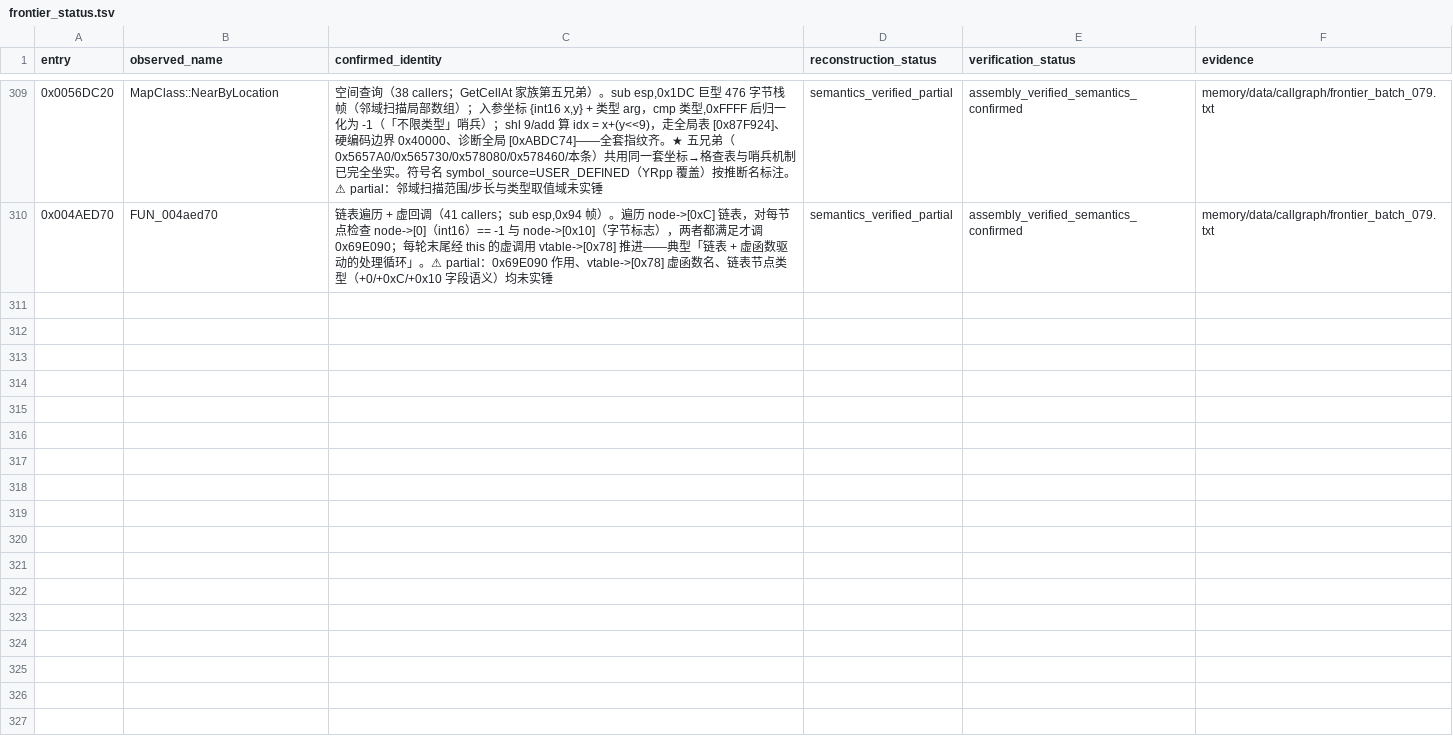
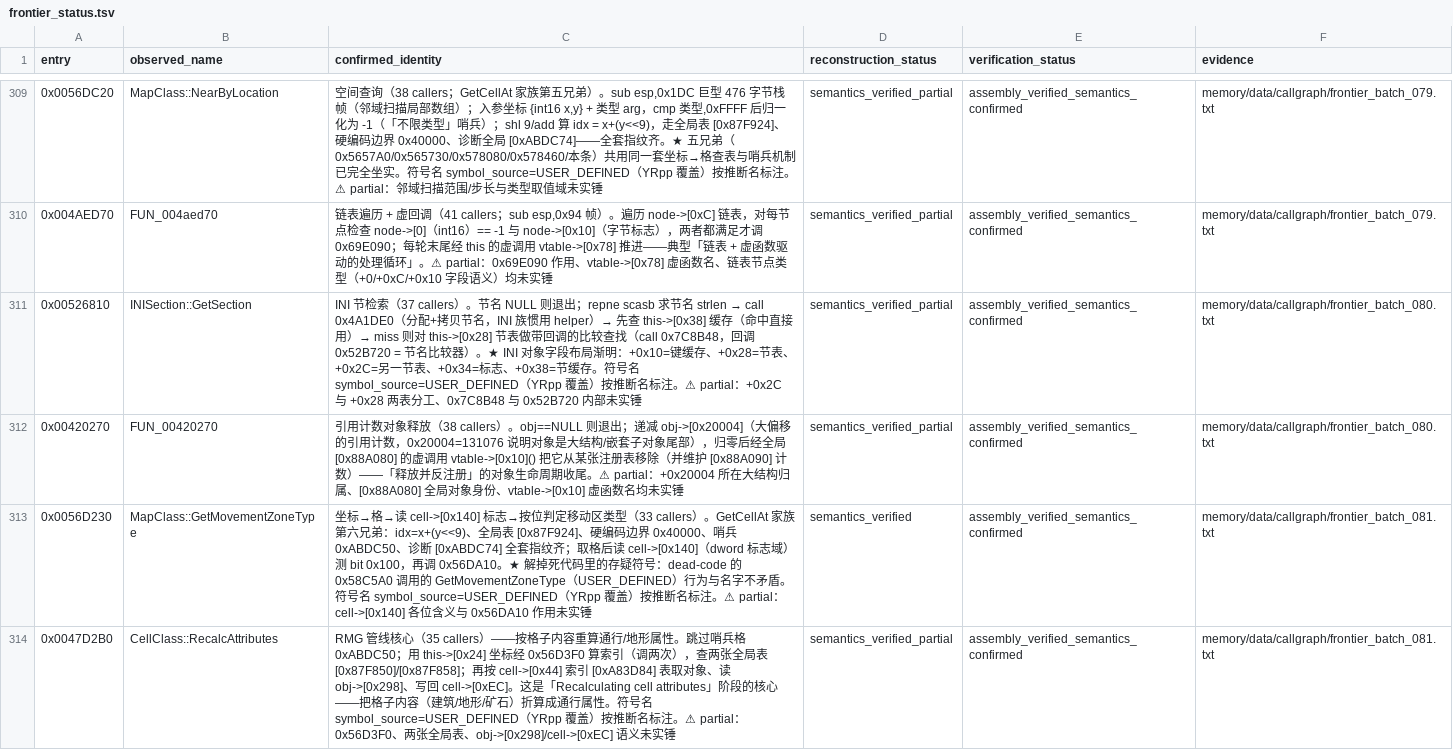
Before and after one commit to PlumBlossomMaid/ra2-reverse-AI, a TSV file: memory/data/callgraph/frontier_status.tsv, drawn as a sheet; only a part is shown, gaps mark what is left out; the diff names each change by its address in the sheet, - before the commit and + after, or states it on an @@ line.

Commit message:
feat(callgraph): frontier batch 081——GetMovementZoneType（GetCellAt 第六兄弟）+ RecalcAttributes（RMG 管线核心）
承接 batch 080，capstone 直反汇编，先验 prologue。取证原文见
memory/data/callgraph/frontier_batch_081.txt，台账新增 2 条（313 行）。

0x56D230 MapClass::GetMovementZoneType（33 callers）——GetCellAt 家族
第六兄弟：idx=x+(y<<9)、全局表 [0x87F924]、硬编码边界 0x40000、哨兵
0xABDC50、诊断 [0xABDC74] 全套指纹齐；取格后读 cell->[0x140]（dword
标志域）测 bit 0x100，再调 0x56DA10。★ 解掉死代码里的存疑符号：
dead-code 的 0x58C5A0 调用的 GetMovementZoneType（USER_DEFINED）
行为与名字不矛盾。

0x47D2B0 CellClass::RecalcAttributes（35 callers）——RMG 管线核心，
按格子内容重算通行/地形属性。跳过哨兵格 0xABDC50；用 this->[0x24]
坐标经 0x56D3F0 算索引（调两次），查两张全局表 [0x87F850]/[0x87F858]；
再按 cell->[0x44] 索引 [0xA83D84] 表取对象、读 obj->[0x298]、写回
cell->[0xEC]。这是「Recalculating cell attributes」阶段的核心。
partial：0x56D3F0、两张全局表、obj->[0x298]/cell->[0xEC] 语义未实锤。

```diff
--- a/memory/data/callgraph/frontier_status.tsv
+++ b/memory/data/callgraph/frontier_status.tsv
+row 311: 0x00526810 | INISection::GetSection | INI 节检索（37 callers）。节名 NULL 则退出；repne scasb 求节名 strlen → call 0x4A1DE0（分配+拷贝节名，INI 族惯用 helper）→ 先查 this->[0x38] 缓存（命中直接用）→ miss 则对 this->[0x28] 节表做带回调的比较查找（call 0x7C8B48，回调 0x52B720 = 节名比较器）。★ INI 对象字段布局渐明：+0x10=键缓存、+0x28=节表、+0x2C=另一节表、+0x34=标志、+0x38=节缓存。符号名 symbol_source=USER_DEFINED（YRpp 覆盖）按推断名标注。⚠ partial：+0x2C 与 +0x28 两表分工、0x7C8B48 与 0x52B720 内部未实锤 | semantics_verified_partial | assembly_verified_semantics_confirmed | memory/data/callgraph/frontier_batch_080.txt
+row 312: 0x00420270 | FUN_00420270 | 引用计数对象释放（38 callers）。obj==NULL 则退出；递减 obj->[0x20004]（大偏移的引用计数，0x20004=131076 说明对象是大结构/嵌套子对象尾部），归零后经全局 [0x88A080] 的虚调用 vtable->[0x10]() 把它从某张注册表移除（并维护 [0x88A090] 计数）——「释放并反注册」的对象生命周期收尾。⚠ partial：+0x20004 所在大结构归属、[0x88A080] 全局对象身份、vtable->[0x10] 虚函数名均未实锤 | semantics_verified_partial | assembly_verified_semantics_confirmed | memory/data/callgraph/frontier_batch_080.txt
+row 313: 0x0056D230 | MapClass::GetMovementZoneType | 坐标→格→读 cell->[0x140] 标志→按位判定移动区类型（33 callers）。GetCellAt 家族第六兄弟：idx=x+(y<<9)、全局表 [0x87F924]、硬编码边界 0x40000、哨兵 0xABDC50、诊断 [0xABDC74] 全套指纹齐；取格后读 cell->[0x140]（dword 标志域）测 bit 0x100，再调 0x56DA10。★ 解掉死代码里的存疑符号：dead-code 的 0x58C5A0 调用的 GetMovementZoneType（USER_DEFINED）行为与名字不矛盾。符号名 symbol_source=USER_DEFINED（YRpp 覆盖）按推断名标注。⚠ partial：cell->[0x140] 各位含义与 0x56DA10 作用未实锤 | semantics_verified | assembly_verified_semantics_confirmed | memory/data/callgraph/frontier_batch_081.txt
+row 314: 0x0047D2B0 | CellClass::RecalcAttributes | RMG 管线核心（35 callers）——按格子内容重算通行/地形属性。跳过哨兵格 0xABDC50；用 this->[0x24] 坐标经 0x56D3F0 算索引（调两次），查两张全局表 [0x87F850]/[0x87F858]；再按 cell->[0x44] 索引 [0xA83D84] 表取对象、读 obj->[0x298]、写回 cell->[0xEC]。这是「Recalculating cell attributes」阶段的核心——把格子内容（建筑/地形/矿石）折算成通行属性。符号名 symbol_source=USER_DEFINED（YRpp 覆盖）按推断名标注。⚠ partial：0x56D3F0、两张全局表、obj->[0x298]/cell->[0xEC] 语义未实锤 | semantics_verified_partial | assembly_verified_semantics_confirmed | memory/data/callgraph/frontier_batch_081.txt
```
Also changed, not shown: 2 other files.
